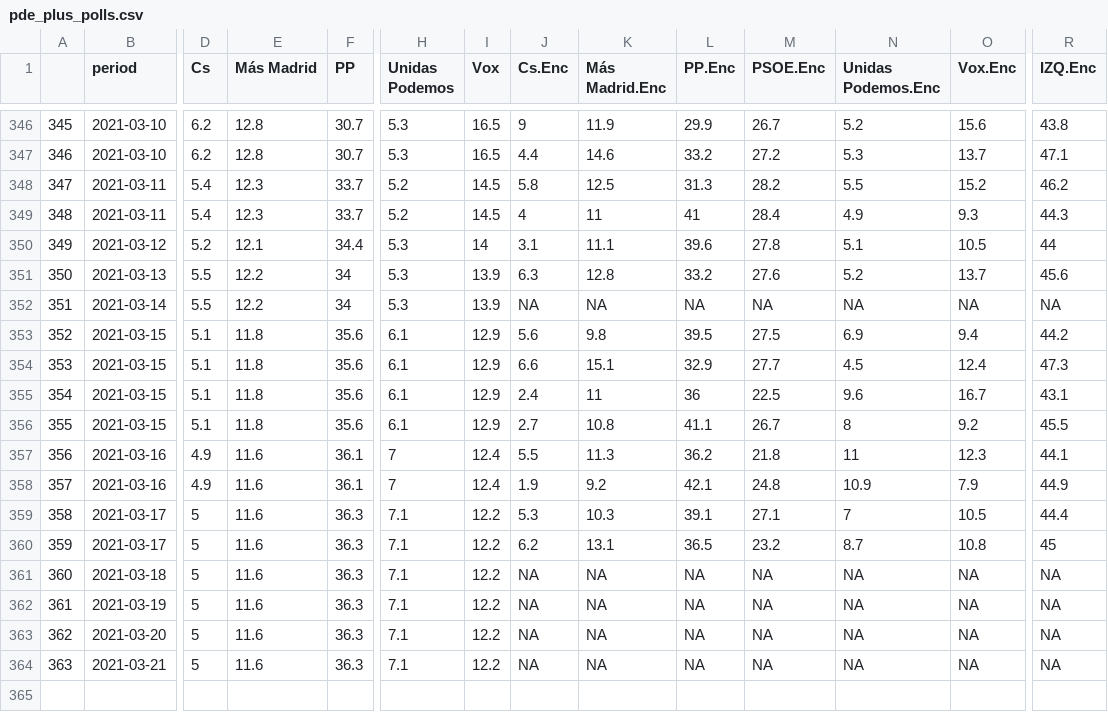
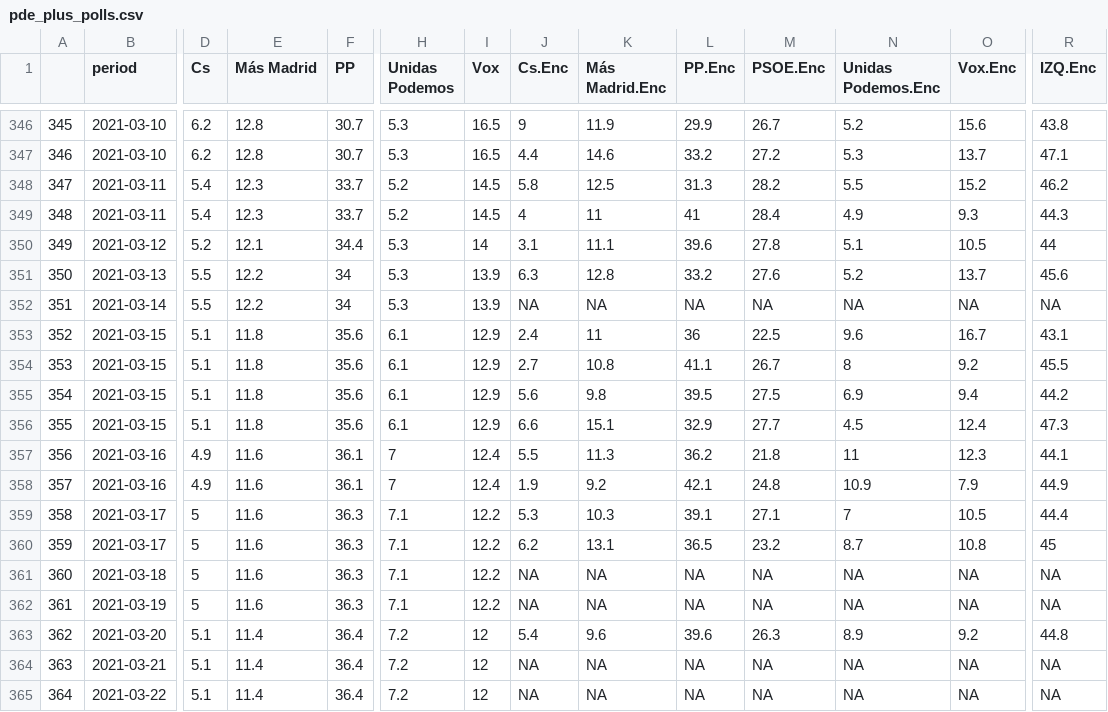
Before and after one commit to endikasatu/madrid-2021-model, a CSV file: data/pde_plus_polls.csv, drawn as a sheet; only a part is shown, gaps mark what is left out; addresses are those after the commit; rows hold the shown columns only; the diff covers the shown part only; the diff names each change by its address in the sheet, - before the commit and + after, or states it on an @@ line.

```diff
--- a/data/pde_plus_polls.csv
+++ b/data/pde_plus_polls.csv
@@ row 355 moved to row 353: 352 @@
@@ row 356 moved to row 354: 353 @@
@@ column A renumbered between rows 355 and 356 @@
-D363:D364 (Cs): 5
+D363:D364 (Cs): 5.1
-E363:E364 (Más Madrid): 11.6
+E363:E364 (Más Madrid): 11.4
-F363:F364 (PP): 36.3
+F363:F364 (PP): 36.4
-H363:H364 (Unidas Podemos): 7.1
+H363:H364 (Unidas Podemos): 7.2
-I363:I364 (Vox): 12.2
+I363:I364 (Vox): 12
-J363 (Cs.Enc): NA
+J363 (Cs.Enc): 5.4
-K363 (Más Madrid.Enc): NA
+K363 (Más Madrid.Enc): 9.6
-L363 (PP.Enc): NA
+L363 (PP.Enc): 39.6
-M363 (PSOE.Enc): NA
+M363 (PSOE.Enc): 26.3
-N363 (Unidas Podemos.Enc): NA
+N363 (Unidas Podemos.Enc): 8.9
-O363 (Vox.Enc): NA
+O363 (Vox.Enc): 9.2
-R363 (IZQ.Enc): NA
+R363 (IZQ.Enc): 44.8
+row 365: 364 | 2021-03-22 | 5.1 | 11.4 | 36.4 | 7.2 | 12 | NA | NA | NA | NA | NA | NA | NA
```
Also changed, not shown: 1 edited cell elsewhere in this file, data/polls.csv.
